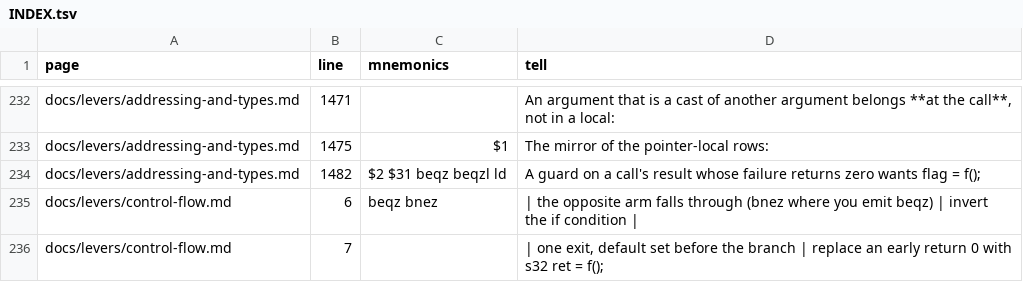
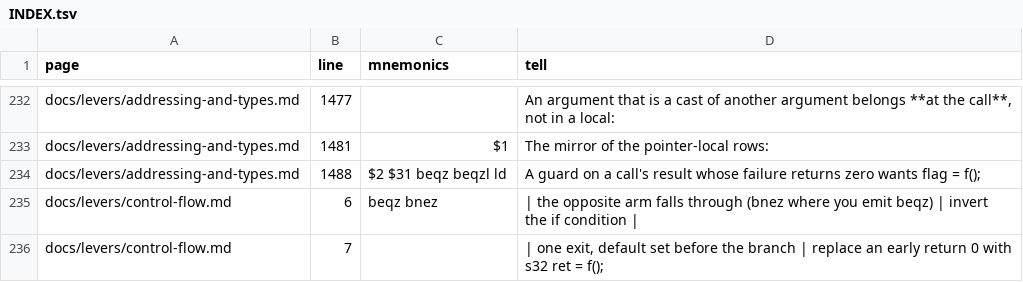
Before and after one commit to Megami-Decomps/smt3-decomp, a TSV file: docs/levers/INDEX.tsv, drawn as a sheet; only a part is shown, gaps mark what is left out; the diff covers the shown part only; the diff names each change by its address in the sheet, - before the commit and + after, or states it on an @@ line.

```diff
--- a/docs/levers/INDEX.tsv
+++ b/docs/levers/INDEX.tsv
-B232 (line): 1471
+B232 (line): 1477
-B233 (line): 1475
+B233 (line): 1481
-B234 (line): 1482
+B234 (line): 1488
```
Also changed, not shown: 4 added rows, 4 removed rows and 24 edited cells elsewhere in this file, docs/nonmatching/INDEX.tsv, 4 other files.
